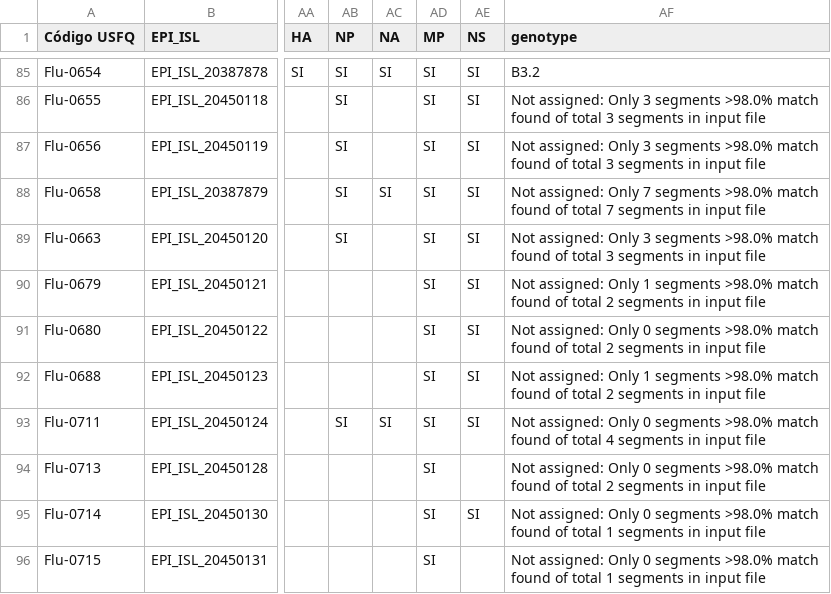
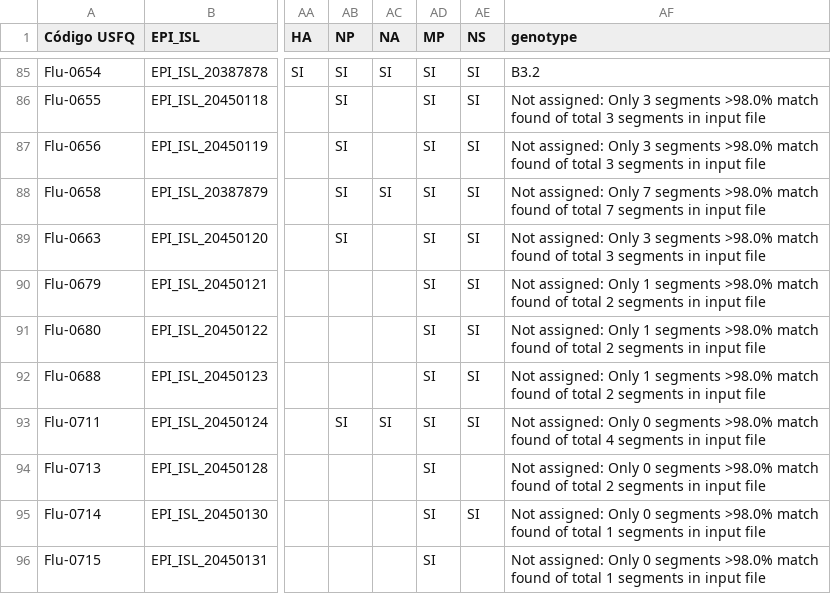
Before and after one commit to Sebysemily/Flu, a CSV file: metadata/flu_filtrado.csv, drawn as a sheet; only a part is shown, gaps mark what is left out; the diff names each change by its address in the sheet, - before the commit and + after, or states it on an @@ line.

Commit message:
cambio en la run de la que se tomaron 2 muestras

```diff
--- a/metadata/flu_filtrado.csv
+++ b/metadata/flu_filtrado.csv
-AF91 (genotype): …assigned: Only 0 segments >98.0%…
+AF91 (genotype): …assigned: Only 1 segments >98.0%…
```
